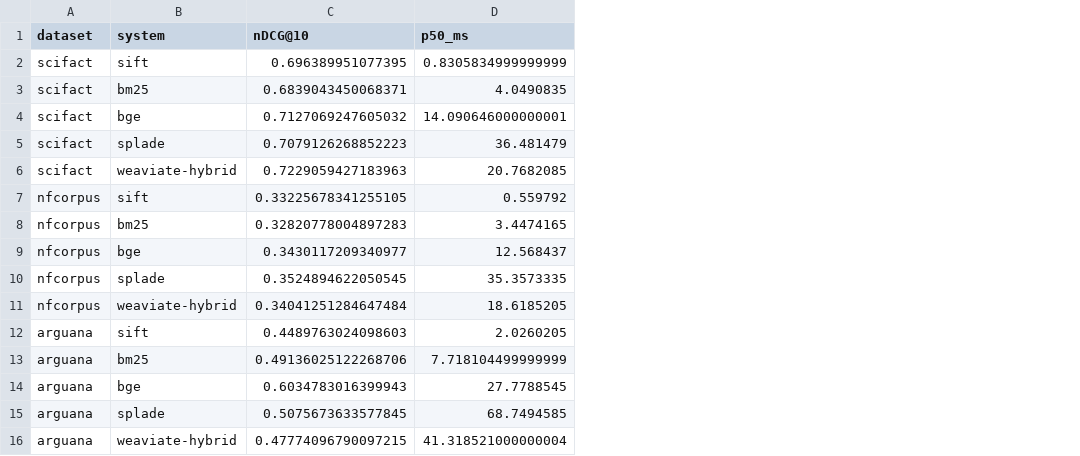
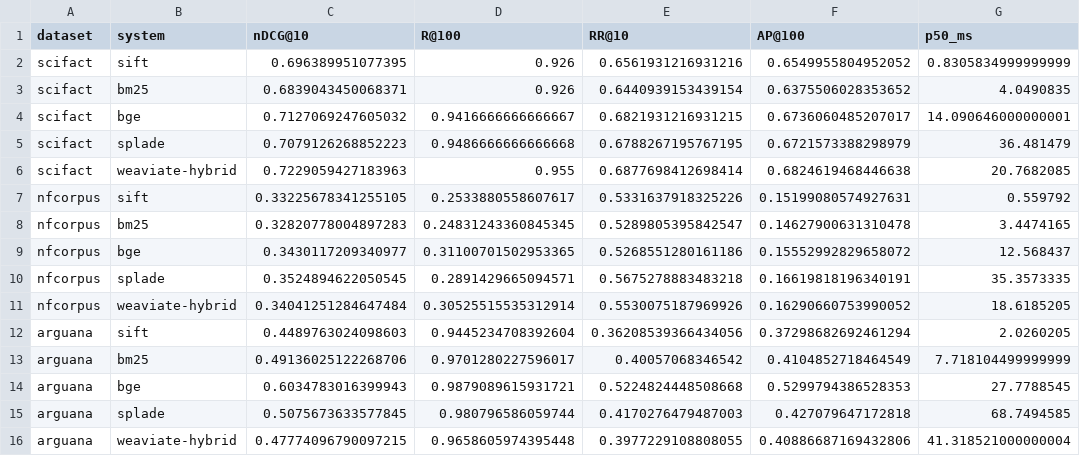
Before and after one commit to AghoFru/ir-bench, a CSV file: results/beir-cpu/results.csv, drawn as a sheet; only a part is shown; the diff names each change by its address in the sheet, - before the commit and + after, or states it on an @@ line.

```diff
--- a/results/beir-cpu/results.csv
+++ b/results/beir-cpu/results.csv
+column D (R@100), rows 2-16: 0.926 | 0.926 | 0.9416666666666667 | 0.9486666666666668 | 0.955 | 0.2533880558607617 | 0.24831243360845345 | 0.31100701502953365 | 0.2891429665094571 | 0.30525515535312914 | 0.9445234708392604 | 0.9701280227596017 | 0.9879089615931721 | 0.980796586059744 | 0.9658605974395448
+column E (RR@10), rows 2-16: 0.6561931216931216 | 0.6440939153439154 | 0.6821931216931215 | 0.6788267195767195 | 0.6877698412698414 | 0.5331637918325226 | 0.5289805395842547 | 0.5268551280161186 | 0.5675278883483218 | 0.5530075187969926 | 0.36208539366434056 | 0.40057068346542 | 0.5224824448508668 | 0.4170276479487003 | 0.3977229108808055
+column F (AP@100), rows 2-16: 0.6549955804952052 | 0.6375506028353652 | 0.6736060485207017 | 0.6721573388298979 | 0.6824619468446638 | 0.15199080574927631 | 0.14627900631310478 | 0.15552992829658072 | 0.16619818196340191 | 0.16290660753990052 | 0.37298682692461294 | 0.4104852718464549 | 0.5299794386528353 | 0.427079647172818 | 0.40886687169432806
```
Also changed, not shown: 1 other file.
